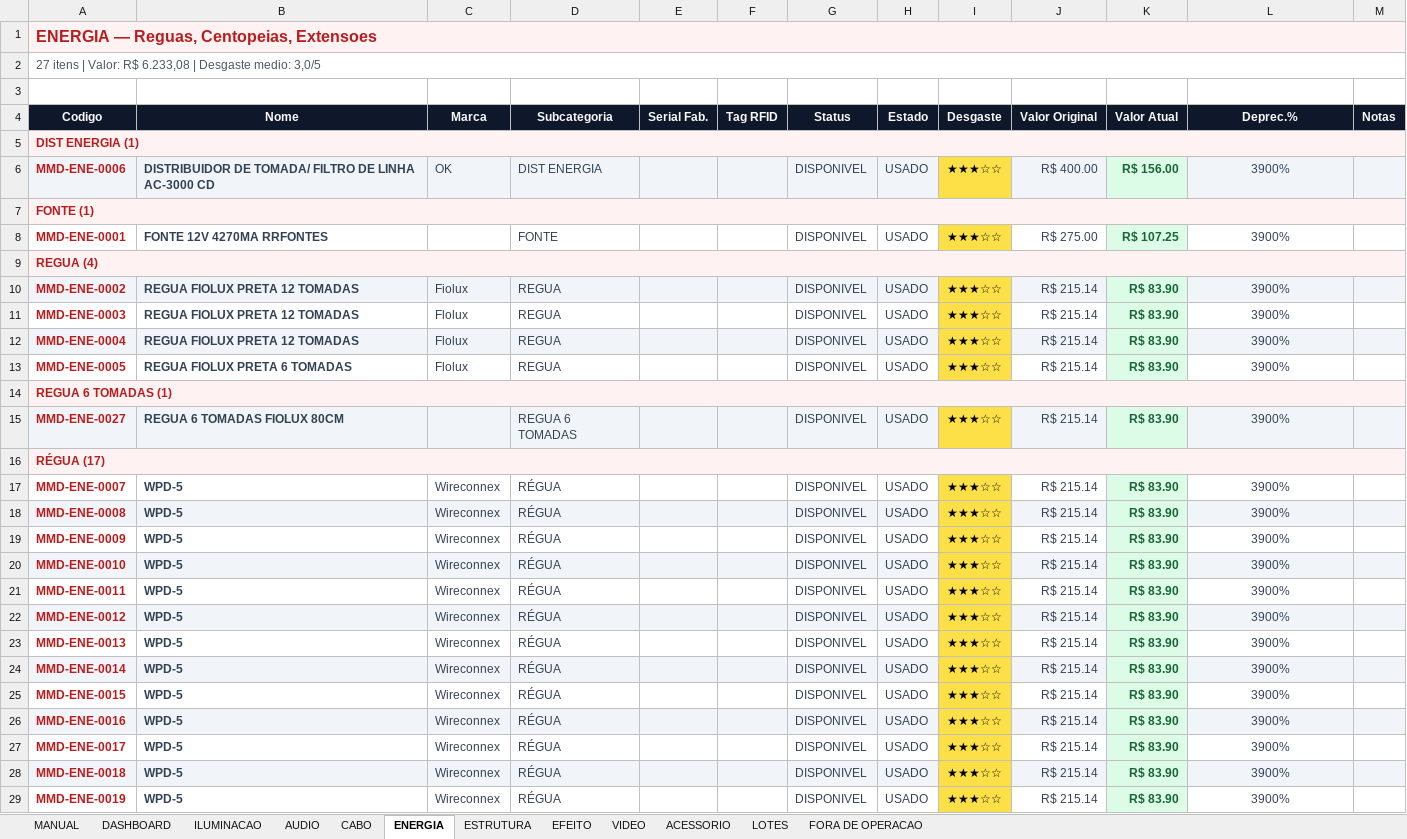
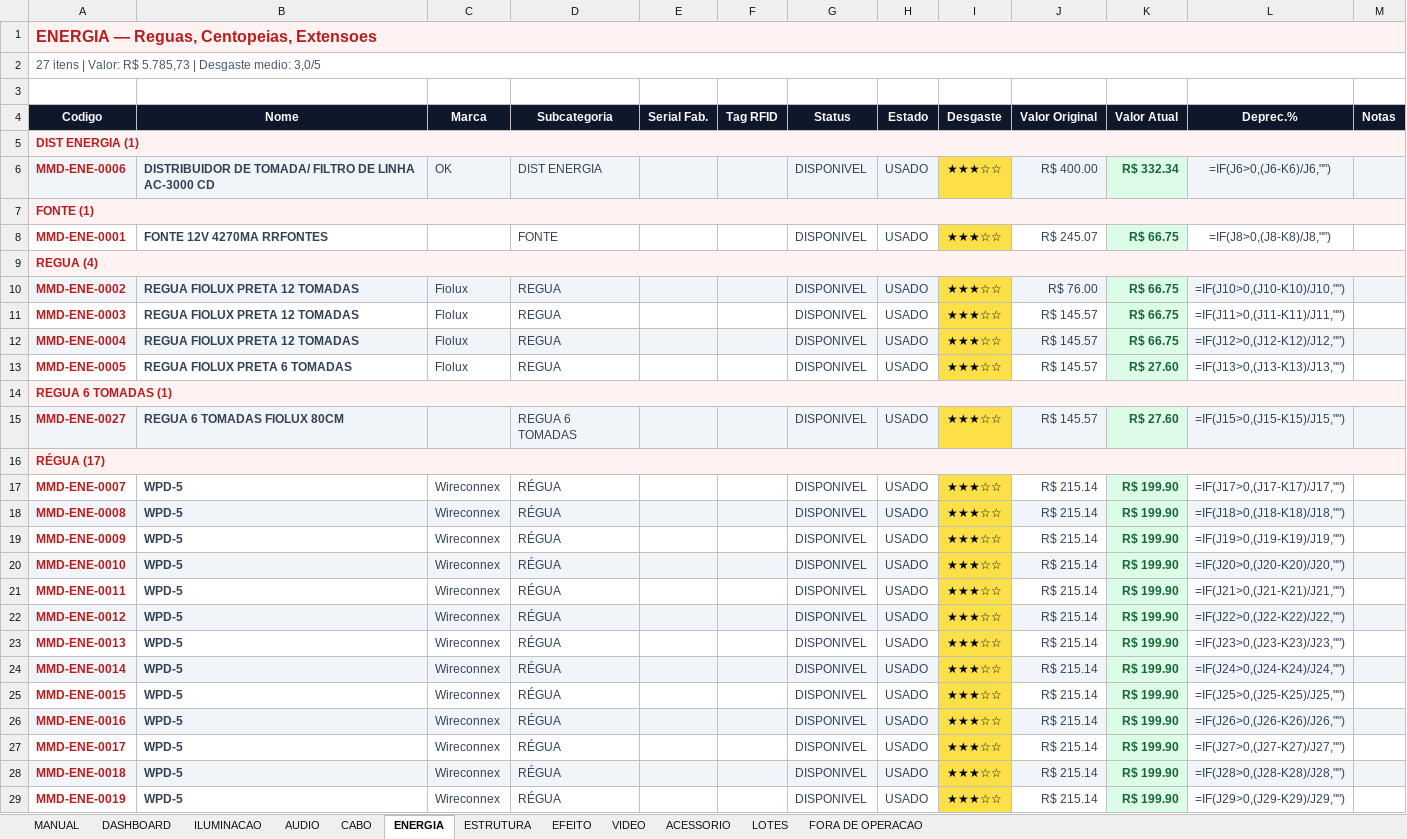
Before and after one commit to marcoraza/mmd, an Excel workbook: data/inventario-limpo.xlsx, sheet ENERGIA, drawn as a sheet; only a part is shown; values as stored, in another font and other column widths than the file's, no borders; formulas without a stored value are shown as written; conditional formats not drawn; the diff covers the shown part only; the diff names each change by its address in the sheet, - before the commit and + after, or states it on an @@ line.

```diff
--- a/data/inventario-limpo.xlsx (sheet ENERGIA)
+++ b/data/inventario-limpo.xlsx (sheet ENERGIA)
-A2 (Codigo): …Valor: R$ 6.233,08 | Desgaste…
+A2 (Codigo): …Valor: R$ 5.785,73 | Desgaste…
-K6 (Valor Atual): R$ 156.00
+K6 (Valor Atual): R$ 332.34
-L6 (Deprec.%): 3900%
+L6 (Deprec.%): =IF(J6>0,(J6-K6)/J6,"")
-J8 (Valor Original): R$ 275.00
+J8 (Valor Original): R$ 245.07
-K8 (Valor Atual): R$ 107.25
+K8 (Valor Atual): R$ 66.75
-L8 (Deprec.%): 3900%
+L8 (Deprec.%): =IF(J8>0,(J8-K8)/J8,"")
-J10 (Valor Original): R$ 215.14
+J10 (Valor Original): R$ 76.00
-K10:K12 (Valor Atual): R$ 83.90
+K10:K12 (Valor Atual): R$ 66.75
-L10 (Deprec.%): 3900%
+L10 (Deprec.%): =IF(J10>0,(J10-K10)/J10,"")
-J11:J13 (Valor Original): R$ 215.14
+J11:J13 (Valor Original): R$ 145.57
-L11 (Deprec.%): 3900%
+L11 (Deprec.%): =IF(J11>0,(J11-K11)/J11,"")
-L12 (Deprec.%): 3900%
+L12 (Deprec.%): =IF(J12>0,(J12-K12)/J12,"")
-K13 (Valor Atual): R$ 83.90
+K13 (Valor Atual): R$ 27.60
-L13 (Deprec.%): 3900%
+L13 (Deprec.%): =IF(J13>0,(J13-K13)/J13,"")
-J15 (Valor Original): R$ 215.14
+J15 (Valor Original): R$ 145.57
-K15 (Valor Atual): R$ 83.90
+K15 (Valor Atual): R$ 27.60
-L15 (Deprec.%): 3900%
+L15 (Deprec.%): =IF(J15>0,(J15-K15)/J15,"")
-K17:K29 (Valor Atual): R$ 83.90
+K17:K29 (Valor Atual): R$ 199.90
-L17 (Deprec.%): 3900%
+L17 (Deprec.%): =IF(J17>0,(J17-K17)/J17,"")
-L18 (Deprec.%): 3900%
+L18 (Deprec.%): =IF(J18>0,(J18-K18)/J18,"")
-L19 (Deprec.%): 3900%
+L19 (Deprec.%): =IF(J19>0,(J19-K19)/J19,"")
-L20 (Deprec.%): 3900%
+L20 (Deprec.%): =IF(J20>0,(J20-K20)/J20,"")
-L21 (Deprec.%): 3900%
+L21 (Deprec.%): =IF(J21>0,(J21-K21)/J21,"")
-L22 (Deprec.%): 3900%
+L22 (Deprec.%): =IF(J22>0,(J22-K22)/J22,"")
-L23 (Deprec.%): 3900%
+L23 (Deprec.%): =IF(J23>0,(J23-K23)/J23,"")
-L24 (Deprec.%): 3900%
+L24 (Deprec.%): =IF(J24>0,(J24-K24)/J24,"")
-L25 (Deprec.%): 3900%
+L25 (Deprec.%): =IF(J25>0,(J25-K25)/J25,"")
-L26 (Deprec.%): 3900%
+L26 (Deprec.%): =IF(J26>0,(J26-K26)/J26,"")
-L27 (Deprec.%): 3900%
+L27 (Deprec.%): =IF(J27>0,(J27-K27)/J27,"")
-L28 (Deprec.%): 3900%
+L28 (Deprec.%): =IF(J28>0,(J28-K28)/J28,"")
-L29 (Deprec.%): 3900%
+L29 (Deprec.%): =IF(J29>0,(J29-K29)/J29,"")
```
Also changed, not shown: 14 edited cells elsewhere in this sheet, sheet ILUMINACAO, sheet AUDIO, sheet ESTRUTURA, sheet DASHBOARD, sheet ACESSORIO, sheet EFEITO, 2 more sheets, hidden cells, charts or pictures, 11 other files.
